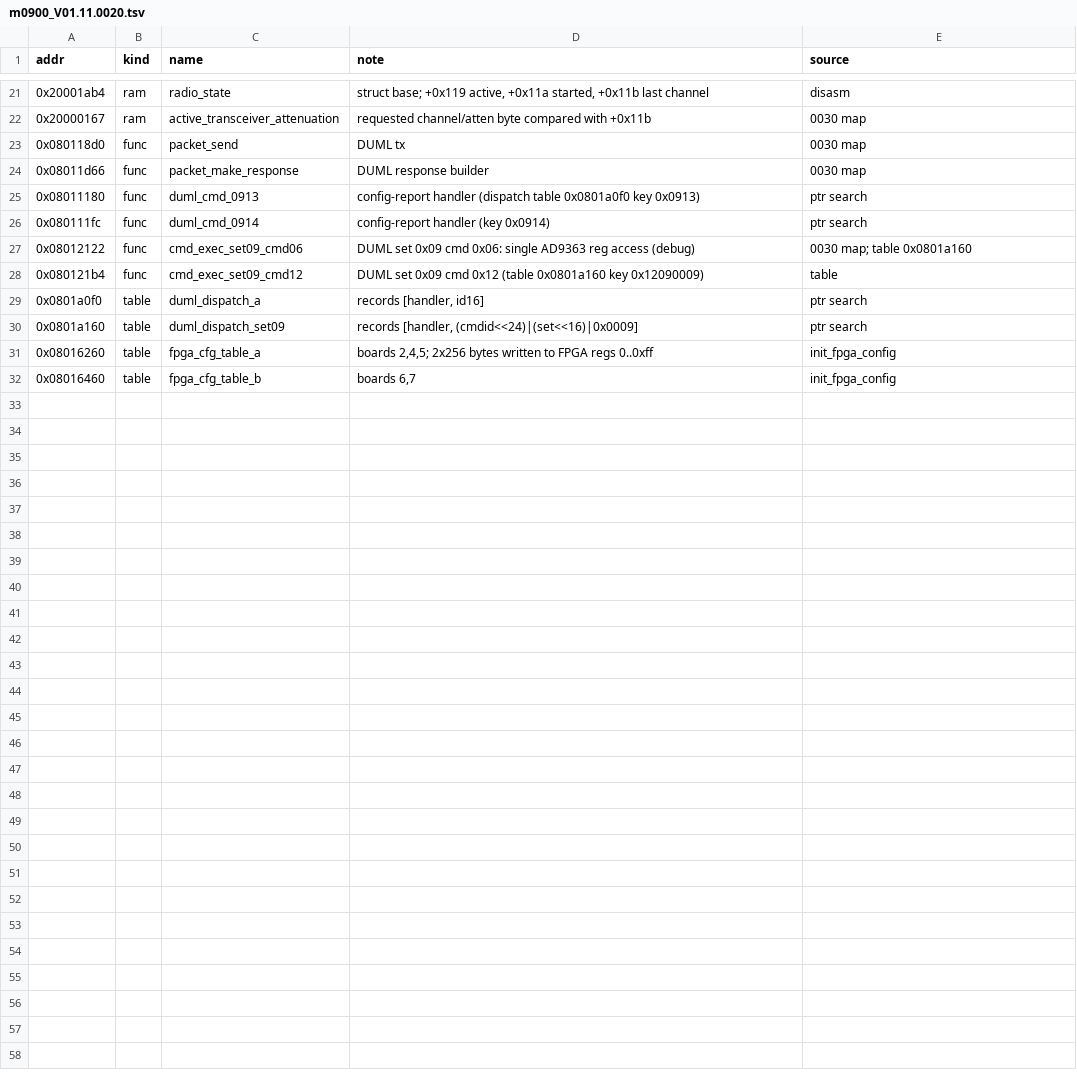
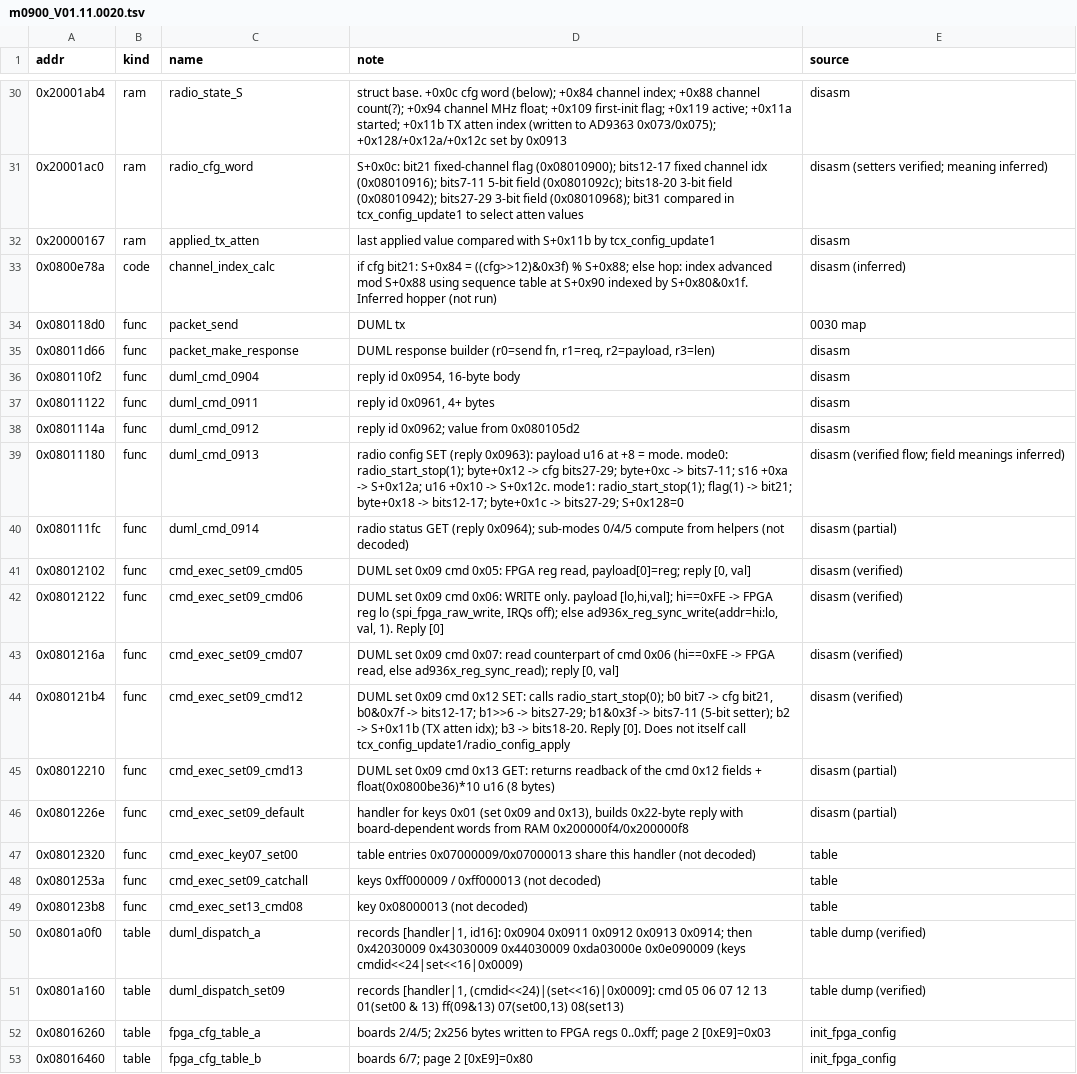
Before and after one commit to awto-au/awto-dji, a TSV file: docs/symbols/m0900_V01.11.0020.tsv, drawn as a sheet; only a part is shown, gaps mark what is left out; the diff covers the shown part only.

```diff
--- a/docs/symbols/m0900_V01.11.0020.tsv
+++ b/docs/symbols/m0900_V01.11.0020.tsv
@@ -21,12 +30,24 @@ addr	kind	name	note	source
-0x20001ab4	ram	radio_state	struct base; +0x119 active, +0x11a started, +0x11b last channel	disasm
-0x20000167	ram	active_transceiver_attenuation	requested channel/atten byte compared with +0x11b	0030 map
+0x20001ab4	ram	radio_state_S	struct base. +0x0c cfg word (below); +0x84 channel index; +0x88 channel count(?); +0x94 channel MHz float; +0x109 first-init flag; +0x119 active; +0x11a started; +0x11b TX atten index (written to AD9363 0x073/0x075); +0x128/+0x12a/+0x12c set by 0x0913	disasm
+0x20001ac0	ram	radio_cfg_word	S+0x0c: bit21 fixed-channel flag (0x08010900); bits12-17 fixed channel idx (0x08010916); bits7-11 5-bit field (0x0801092c); bits18-20 3-bit field (0x08010942); bits27-29 3-bit field (0x08010968); bit31 compared in tcx_config_update1 to select atten values	disasm (setters verified; meaning inferred)
+0x20000167	ram	applied_tx_atten	last applied value compared with S+0x11b by tcx_config_update1	disasm
+0x0800e78a	code	channel_index_calc	if cfg bit21: S+0x84 = ((cfg>>12)&0x3f) % S+0x88; else hop: index advanced mod S+0x88 using sequence table at S+0x90 indexed by S+0x80&0x1f. Inferred hopper (not run)	disasm (inferred)
 0x080118d0	func	packet_send	DUML tx	0030 map
-0x08011d66	func	packet_make_response	DUML response builder	0030 map
-0x08011180	func	duml_cmd_0913	config-report handler (dispatch table 0x0801a0f0 key 0x0913)	ptr search
-0x080111fc	func	duml_cmd_0914	config-report handler (key 0x0914)	ptr search
-0x08012122	func	cmd_exec_set09_cmd06	DUML set 0x09 cmd 0x06: single AD9363 reg access (debug)	0030 map; table 0x0801a160
-0x080121b4	func	cmd_exec_set09_cmd12	DUML set 0x09 cmd 0x12 (table 0x0801a160 key 0x12090009)	table
-0x0801a0f0	table	duml_dispatch_a	records [handler, id16]	ptr search
-0x0801a160	table	duml_dispatch_set09	records [handler, (cmdid<<24)|(set<<16)|0x0009]	ptr search
-0x08016260	table	fpga_cfg_table_a	boards 2,4,5; 2x256 bytes written to FPGA regs 0..0xff	init_fpga_config
-0x08016460	table	fpga_cfg_table_b	boards 6,7	init_fpga_config
+0x08011d66	func	packet_make_response	DUML response builder (r0=send fn, r1=req, r2=payload, r3=len)	disasm
+0x080110f2	func	duml_cmd_0904	reply id 0x0954, 16-byte body	disasm
+0x08011122	func	duml_cmd_0911	reply id 0x0961, 4+ bytes	disasm
+0x0801114a	func	duml_cmd_0912	reply id 0x0962; value from 0x080105d2	disasm
+0x08011180	func	duml_cmd_0913	radio config SET (reply 0x0963): payload u16 at +8 = mode. mode0: radio_start_stop(1); byte+0x12 -> cfg bits27-29; byte+0xc -> bits7-11; s16 +0xa -> S+0x12a; u16 +0x10 -> S+0x12c. mode1: radio_start_stop(1); flag(1) -> bit21; byte+0x18 -> bits12-17; byte+0x1c -> bits27-29; S+0x128=0	disasm (verified flow; field meanings inferred)
+0x080111fc	func	duml_cmd_0914	radio status GET (reply 0x0964); sub-modes 0/4/5 compute from helpers (not decoded)	disasm (partial)
+0x08012102	func	cmd_exec_set09_cmd05	DUML set 0x09 cmd 0x05: FPGA reg read, payload[0]=reg; reply [0, val]	disasm (verified)
+0x08012122	func	cmd_exec_set09_cmd06	DUML set 0x09 cmd 0x06: WRITE only. payload [lo,hi,val]; hi==0xFE -> FPGA reg lo (spi_fpga_raw_write, IRQs off); else ad936x_reg_sync_write(addr=hi:lo, val, 1). Reply [0]	disasm (verified)
+0x0801216a	func	cmd_exec_set09_cmd07	DUML set 0x09 cmd 0x07: read counterpart of cmd 0x06 (hi==0xFE -> FPGA read, else ad936x_reg_sync_read); reply [0, val]	disasm (verified)
+0x080121b4	func	cmd_exec_set09_cmd12	DUML set 0x09 cmd 0x12 SET: calls radio_start_stop(0); b0 bit7 -> cfg bit21, b0&0x7f -> bits12-17; b1>>6 -> bits27-29; b1&0x3f -> bits7-11 (5-bit setter); b2 -> S+0x11b (TX atten idx); b3 -> bits18-20. Reply [0]. Does not itself call tcx_config_update1/radio_config_apply	disasm (verified)
+0x08012210	func	cmd_exec_set09_cmd13	DUML set 0x09 cmd 0x13 GET: returns readback of the cmd 0x12 fields + float(0x0800be36)*10 u16 (8 bytes)	disasm (partial)
+0x0801226e	func	cmd_exec_set09_default	handler for keys 0x01 (set 0x09 and 0x13), builds 0x22-byte reply with board-dependent words from RAM 0x200000f4/0x200000f8	disasm (partial)
+0x08012320	func	cmd_exec_key07_set00	table entries 0x07000009/0x07000013 share this handler (not decoded)	table
+0x0801253a	func	cmd_exec_set09_catchall	keys 0xff000009 / 0xff000013 (not decoded)	table
+0x080123b8	func	cmd_exec_set13_cmd08	key 0x08000013 (not decoded)	table
+0x0801a0f0	table	duml_dispatch_a	records [handler|1, id16]: 0x0904 0x0911 0x0912 0x0913 0x0914; then 0x42030009 0x43030009 0x44030009 0xda03000e 0x0e090009 (keys cmdid<<24|set<<16|0x0009)	table dump (verified)
+0x0801a160	table	duml_dispatch_set09	records [handler|1, (cmdid<<24)|(set<<16)|0x0009]: cmd 05 06 07 12 13 01(set00 & 13) ff(09&13) 07(set00,13) 08(set13)	table dump (verified)
+0x08016260	table	fpga_cfg_table_a	boards 2/4/5; 2x256 bytes written to FPGA regs 0..0xff; page 2 [0xE9]=0x03	init_fpga_config
+0x08016460	table	fpga_cfg_table_b	boards 6/7; page 2 [0xE9]=0x80	init_fpga_config
```
Also changed, not shown: 10 added rows, 1 removed row and 23 edited cells elsewhere in this file, 10 other files.
